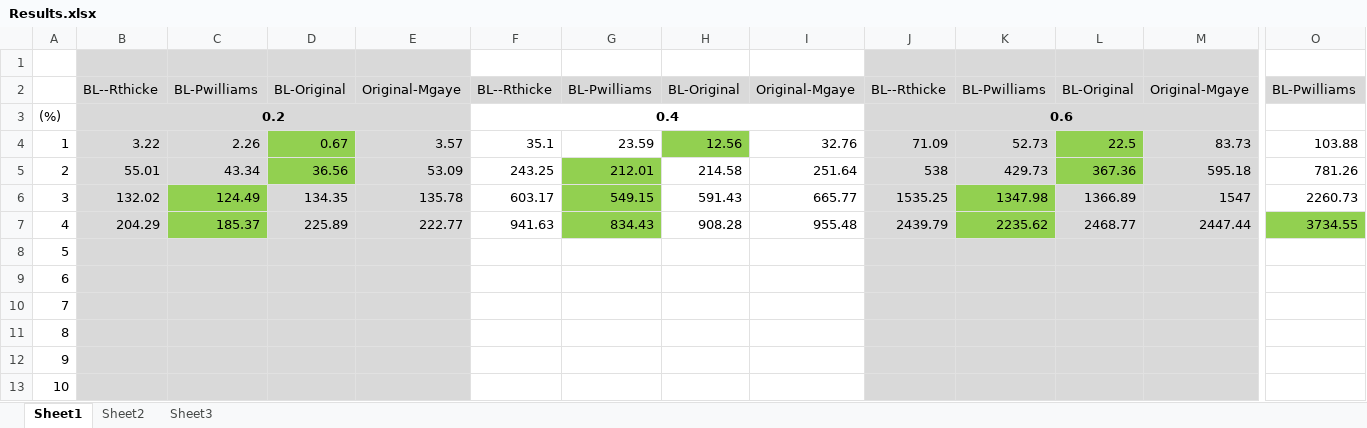
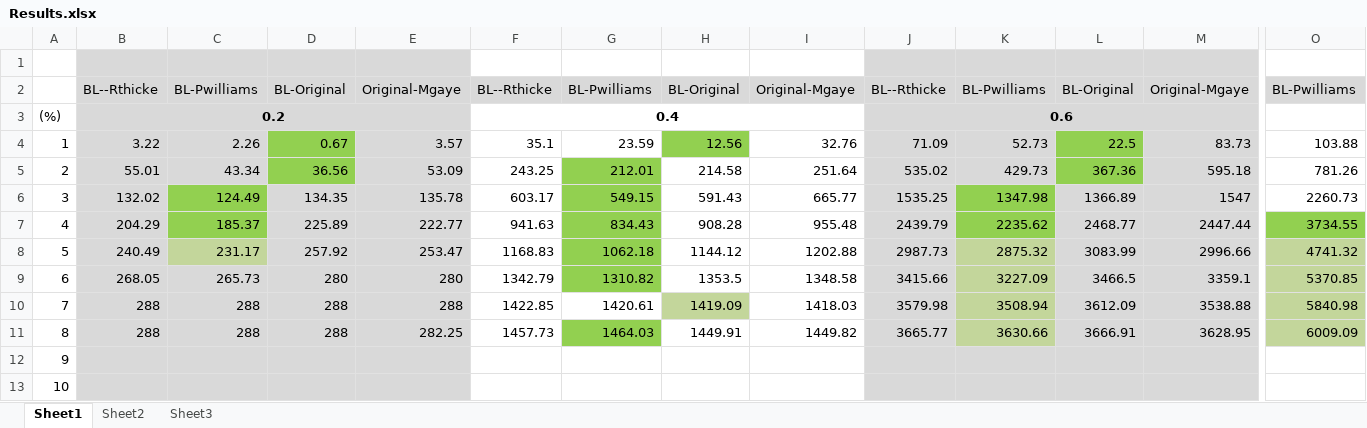
Before and after one commit to Ross-Kitsis/CSE6339Final2, an Excel workbook: Results.xlsx, sheet Sheet1, drawn as a sheet; only a part is shown, gaps mark what is left out; values as stored, in another font and other column widths than the file's, no borders; removed rows and columns are numbered as before the commit, all else as after; rows hold the shown columns only; the diff covers the shown part only; the diff names each change by its address in the sheet, - before the commit and + after, or states it on an @@ line.

Commit message:
Finished collecting results for ngrams with size 8

```diff
--- a/Results.xlsx (sheet Sheet1)
+++ b/Results.xlsx (sheet Sheet1)
-J5: 538
+J5: 535.02
-B8: (empty)
+B8: 240.49
-C8: (empty)
+C8: 231.17
-C8 fill: #D9D9D9
+C8 fill: #C3D69B
-D8: (empty)
+D8: 257.92
-E8: (empty)
+E8: 253.47
-F8: (empty)
+F8: 1168.83
-G8: (empty)
+G8: 1062.18
-G8 fill: none
+G8 fill: #92D050
-H8: (empty)
+H8: 1144.12
-I8: (empty)
+I8: 1202.88
-J8: (empty)
+J8: 2987.73
-K8: (empty)
+K8: 2875.32
-K8 fill: #D9D9D9
+K8 fill: #C3D69B
-L8: (empty)
+L8: 3083.99
-M8: (empty)
+M8: 2996.66
-O8: (empty)
+O8: 4741.32
-O8 fill: none
+O8 fill: #C3D69B
-row 9: 6
-row 10: 7
-row 11: 8
+row 9: 6 | 268.05 | 265.73 | 280 | 280 | 1342.79 | 1310.82 | 1353.5 | 1348.58 | 3415.66 | 3227.09 | 3466.5 | 3359.1 | 5370.85
+row 10: 7 | 288 | 288 | 288 | 288 | 1422.85 | 1420.61 | 1419.09 | 1418.03 | 3579.98 | 3508.94 | 3612.09 | 3538.88 | 5840.98
+row 11: 8 | 288 | 288 | 288 | 282.25 | 1457.73 | 1464.03 | 1449.91 | 1449.82 | 3665.77 | 3630.66 | 3666.91 | 3628.95 | 6009.09
```
Also changed, not shown: 3 edited cells elsewhere in this sheet, 1 other file.
